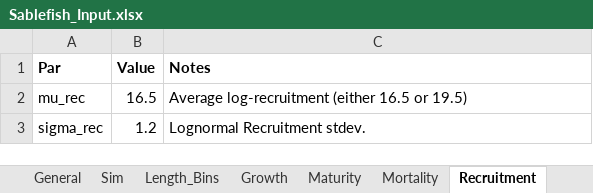
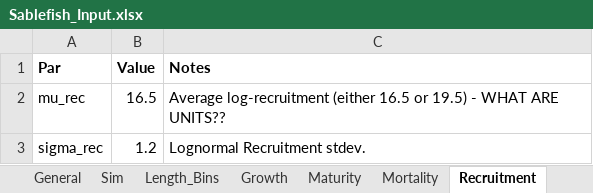
Before and after one commit to khfenske/Sablefish_ApportionmentStrategies, an Excel workbook: data/Sablefish_Input.xlsx, sheet Recruitment, drawn as a sheet; values as stored, in another font and other column widths than the file's, no borders; the diff names each change by its address in the sheet, - before the commit and + after, or states it on an @@ line.

```diff
--- a/data/Sablefish_Input.xlsx (sheet Recruitment)
+++ b/data/Sablefish_Input.xlsx (sheet Recruitment)
-C2 (Notes): …or 19.5)
+C2 (Notes): …or 19.5) - WHAT ARE UNITS??
```
Also changed, not shown: sheet Sim, 7 other files.
